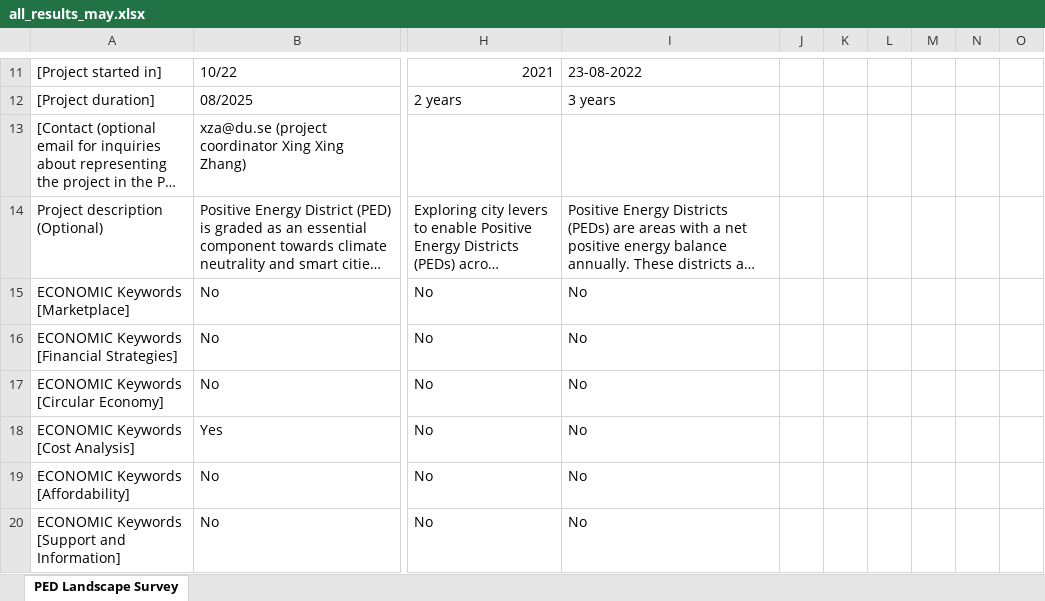
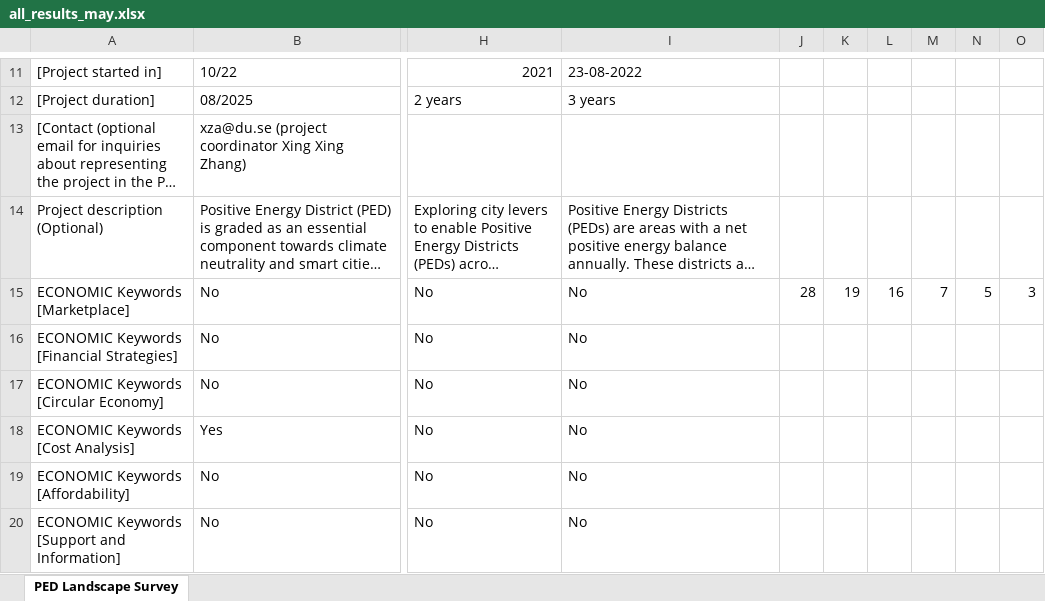
Before and after one commit to simonschaluppe/pedlandscape, an Excel workbook: all_results_may.xlsx, sheet PED Landscape Survey, drawn as a sheet; only a part is shown, gaps mark what is left out; long unchanged cells end in …; values as stored, in another font and other column widths than the file's, no borders; the diff names each change by its address in the sheet, - before the commit and + after, or states it on an @@ line.

```diff
--- a/all_results_may.xlsx (sheet PED Landscape Survey)
+++ b/all_results_may.xlsx (sheet PED Landscape Survey)
-J15: (empty)
+J15: 28
-K15: (empty)
+K15: 19
-L15: (empty)
+L15: 16
-M15: (empty)
+M15: 7
-N15: (empty)
+N15: 5
-O15: (empty)
+O15: 3
```
Also changed, not shown: survey_results.xlsx, 7 other files.
